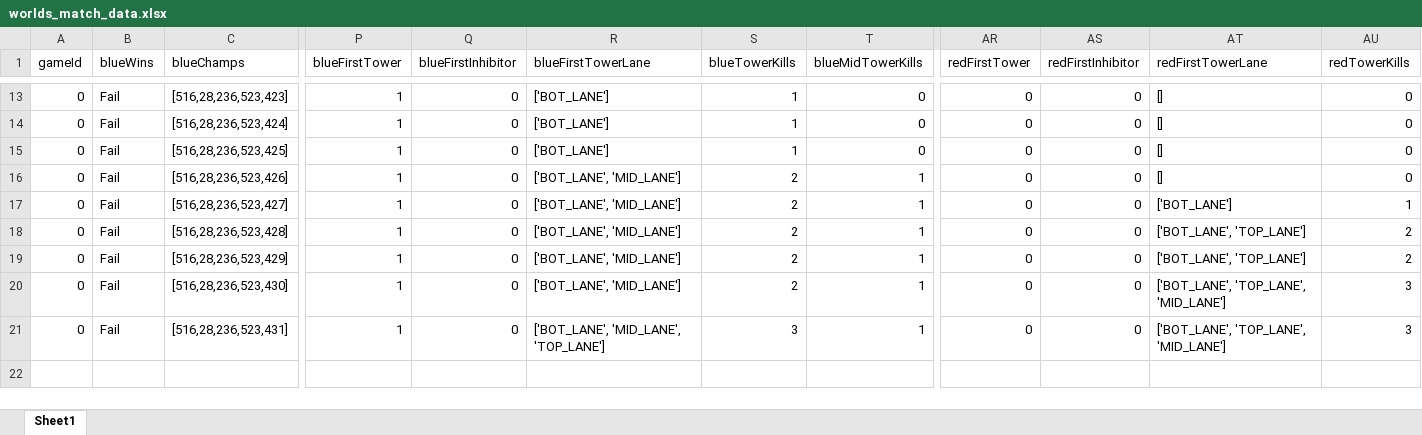
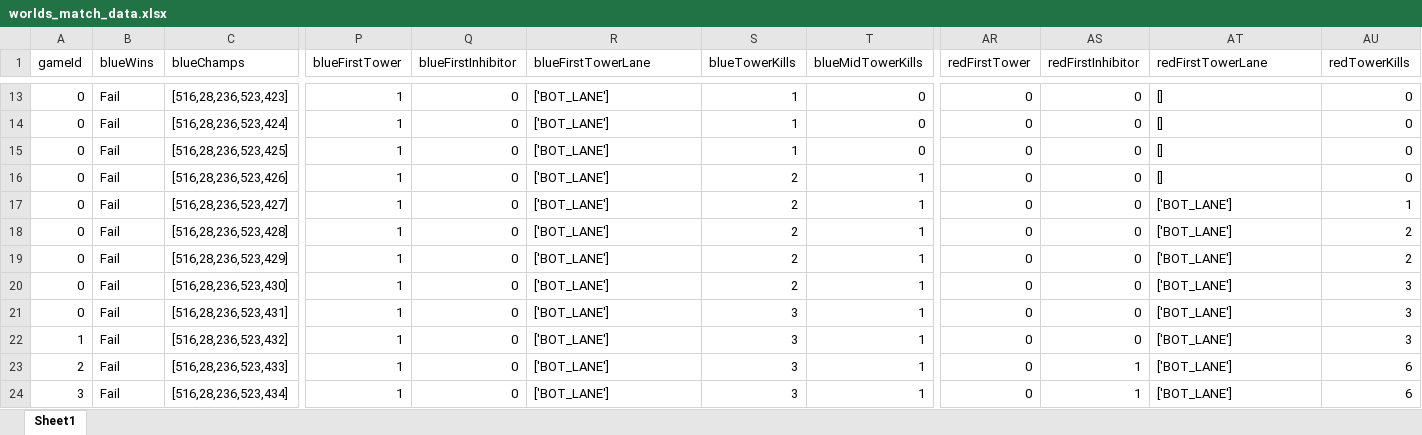
Before and after one commit to domug/DSL_lol_project, an Excel workbook: jaeyong-song/final_data/worlds_match_data.xlsx, sheet Sheet1, drawn as a sheet; only a part is shown, gaps mark what is left out; values as stored, in another font and other column widths than the file's, no borders; rows hold the shown columns only; the diff names each change by its address in the sheet, - before the commit and + after, or states it on an @@ line.

Commit message:
worlds_data_new

```diff
--- a/jaeyong-song/final_data/worlds_match_data.xlsx (sheet Sheet1)
+++ b/jaeyong-song/final_data/worlds_match_data.xlsx (sheet Sheet1)
-R16:R20 (blueFirstTowerLane): ['BOT_LANE', 'MID_LANE']
+R16:R20 (blueFirstTowerLane): ['BOT_LANE']
-AT18:AT19 (redFirstTowerLane): ['BOT_LANE', 'TOP_LANE']
+AT18:AT19 (redFirstTowerLane): ['BOT_LANE']
-AT20:AT21 (redFirstTowerLane): ['BOT_LANE', 'TOP_LANE', 'MID_LANE']
+AT20:AT21 (redFirstTowerLane): ['BOT_LANE']
-R21 (blueFirstTowerLane): ['BOT_LANE', 'MID_LANE', 'TOP_LANE']
+R21 (blueFirstTowerLane): ['BOT_LANE']
+row 22: 1 | Fail | [516,28,236,523,432] | 1 | 0 | ['BOT_LANE'] | 3 | 1 | 0 | 0 | ['BOT_LANE'] | 3
+row 23: 2 | Fail | [516,28,236,523,433] | 1 | 0 | ['BOT_LANE'] | 3 | 1 | 0 | 1 | ['BOT_LANE'] | 6
+row 24: 3 | Fail | [516,28,236,523,434] | 1 | 0 | ['BOT_LANE'] | 3 | 1 | 0 | 1 | ['BOT_LANE'] | 6
```
